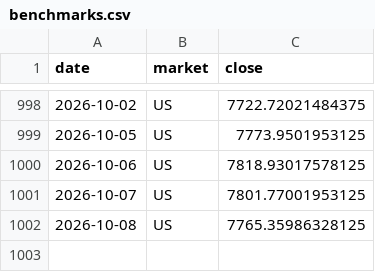
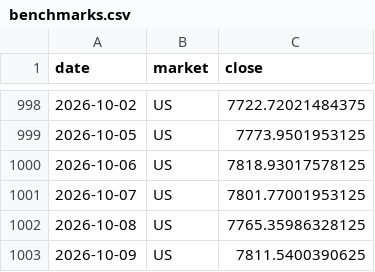
Before and after one commit to BenganTempest/Veloslimwhite, a CSV file: data/benchmarks.csv, drawn as a sheet; only a part is shown, gaps mark what is left out.

```diff
--- a/data/benchmarks.csv
+++ b/data/benchmarks.csv
@@ -1002 +1002,2 @@ date,market,close
 2026-10-08,US,7765.35986328125
+2026-10-09,US,7811.5400390625
```
Also changed, not shown: data/history.csv, data/universe.csv, 3 other files.
